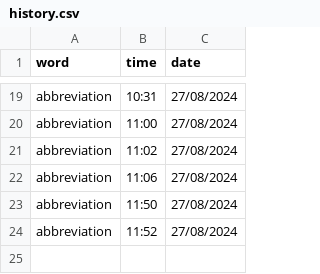
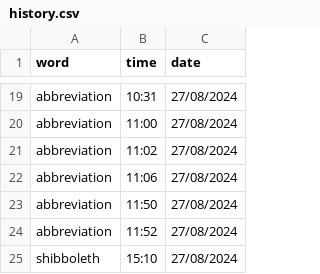
Before and after one commit to njkhanh39/CS163-23APCS2-Group4, a CSV file: Project/DictionaryGR4/DictionaryGR4/History/Eng-Vie/history.csv, drawn as a sheet; only a part is shown, gaps mark what is left out.

```diff
--- a/Project/DictionaryGR4/DictionaryGR4/History/Eng-Vie/history.csv
+++ b/Project/DictionaryGR4/DictionaryGR4/History/Eng-Vie/history.csv
@@ -24 +24,2 @@ abbreviation,11:50,27/08/2024
 abbreviation,11:52,27/08/2024
+shibboleth,15:10,27/08/2024
```
Also changed, not shown: Project/DictionaryGR4/DictionaryGR4/History/Eng-Eng/history.csv, 14 other files.
